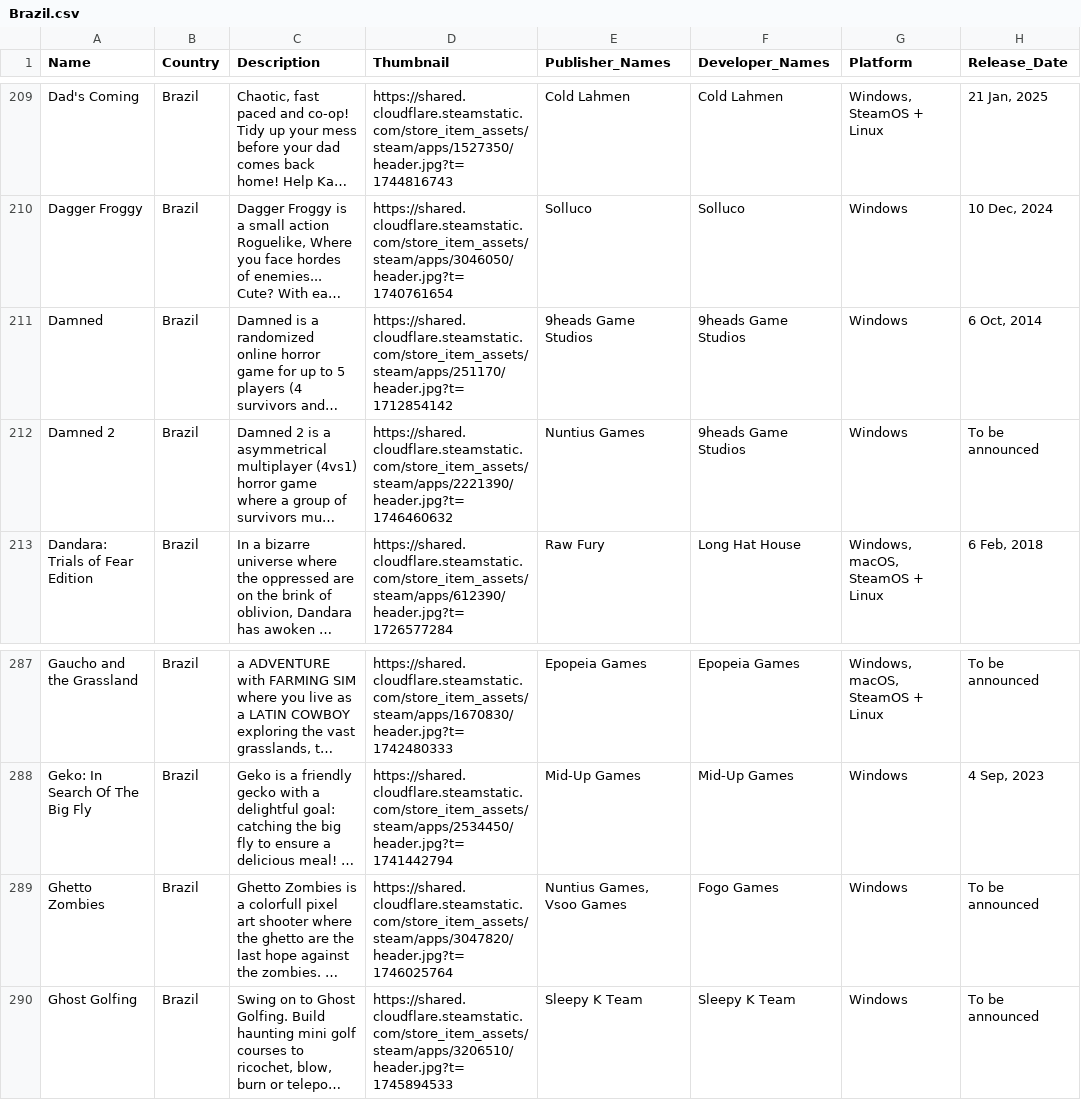
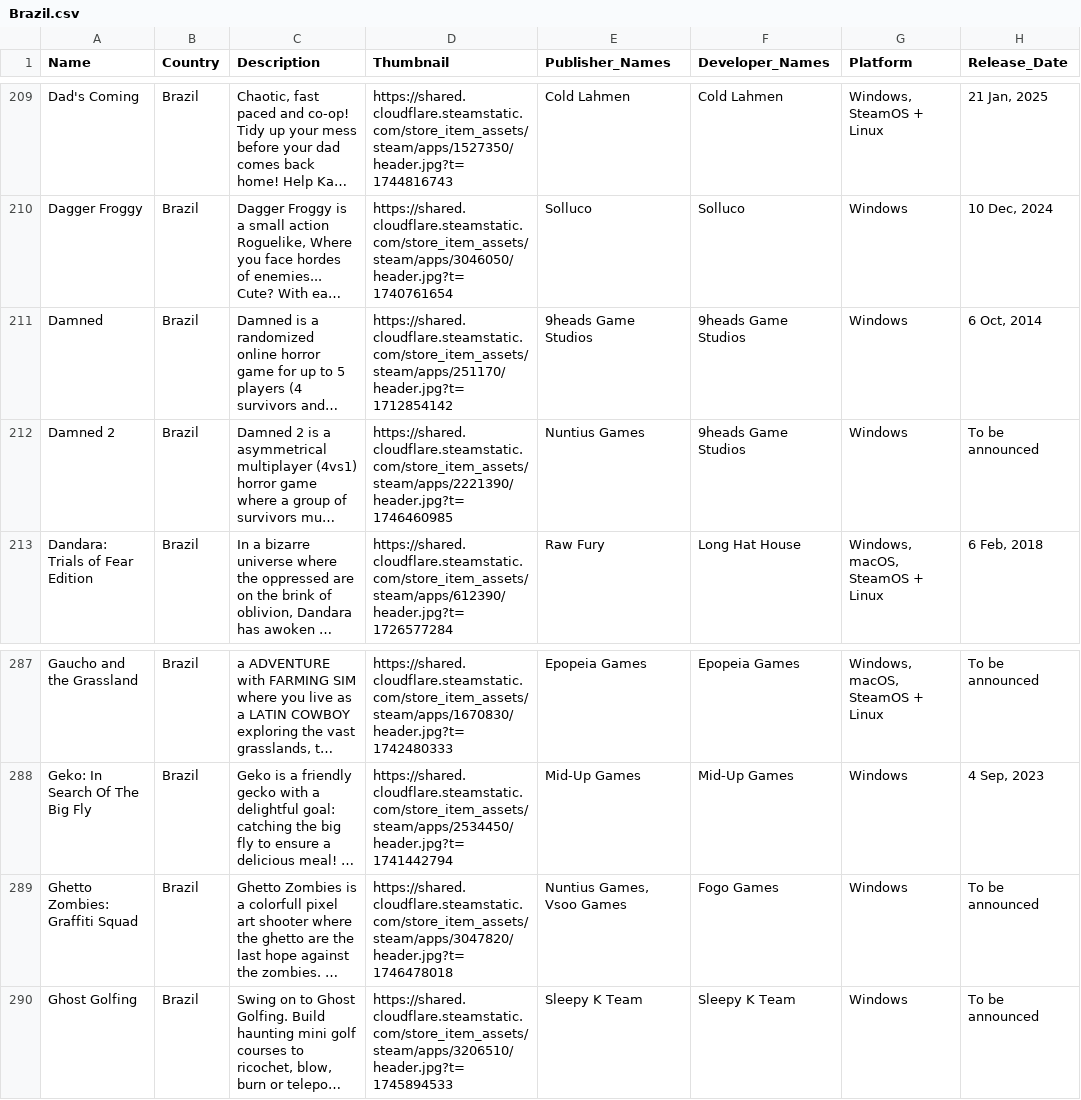
Before and after one commit to jdiaz97/wherearethe.games, a CSV file: export/Brazil.csv, drawn as a sheet; only a part is shown, gaps mark what is left out; long unchanged cells end in …; the diff names each change by its address in the sheet, - before the commit and + after, or states it on an @@ line.

```diff
--- a/export/Brazil.csv
+++ b/export/Brazil.csv
-D212 (Thumbnail): https://shared.cloudflare.steamstatic.com/store_item_assets/steam/apps/2221390/header.jpg?t=1746460632
+D212 (Thumbnail): https://shared.cloudflare.steamstatic.com/store_item_assets/steam/apps/2221390/header.jpg?t=1746460985
-A289 (Name): Ghetto Zombies
+A289 (Name): Ghetto Zombies: Graffiti Squad
-D289 (Thumbnail): https://shared.cloudflare.steamstatic.com/store_item_assets/steam/apps/3047820/header.jpg?t=1746025764
+D289 (Thumbnail): https://shared.cloudflare.steamstatic.com/store_item_assets/steam/apps/3047820/header.jpg?t=1746478018
```
Also changed, not shown: data/curators.csv, export/Argentina.csv, 16 other files.
